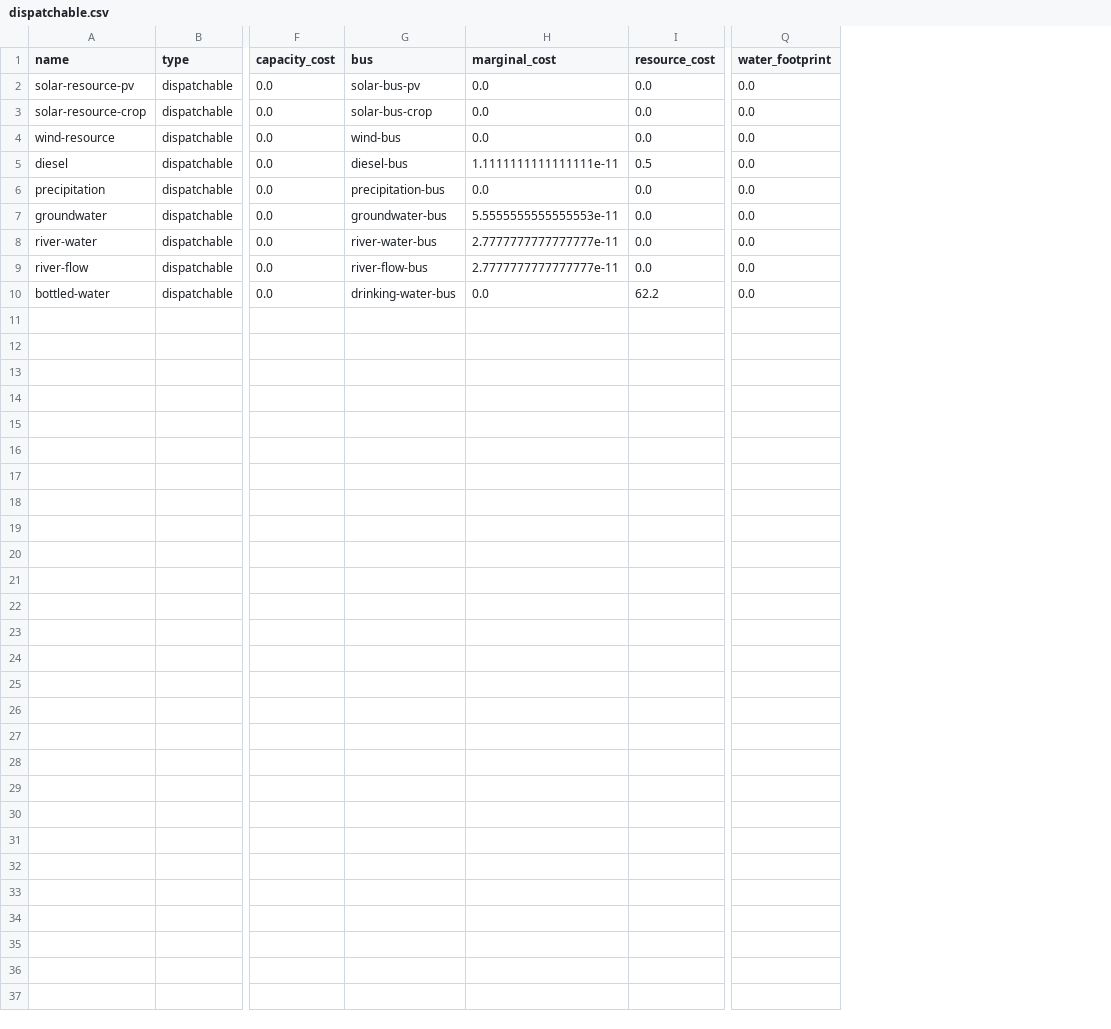
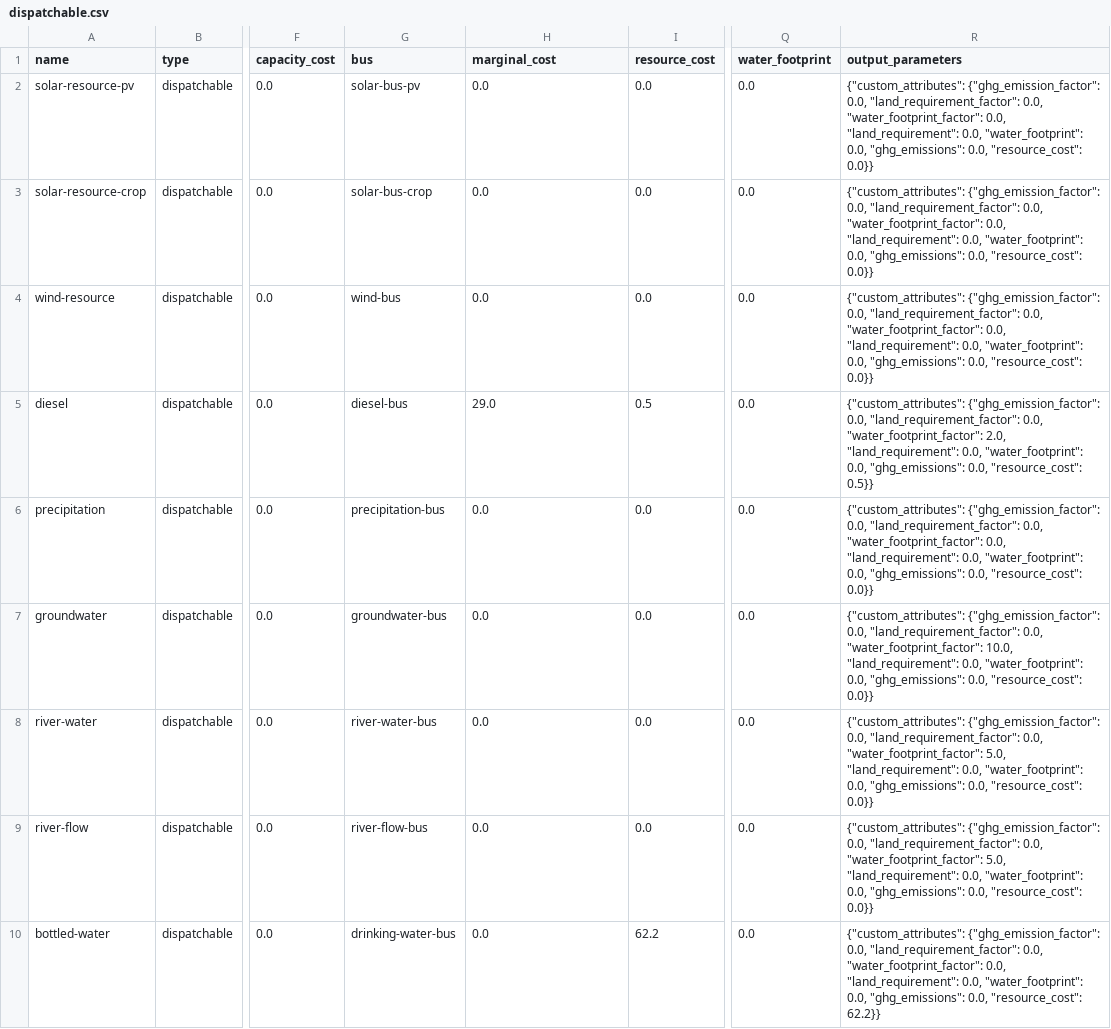
Before and after one commit to rl-institut/oemof-tabular-plugins, a CSV file: examples/scenarios/arusi/data/elements/dispatchable.csv, drawn as a sheet; only a part is shown, gaps mark what is left out; the diff names each change by its address in the sheet, - before the commit and + after, or states it on an @@ line.

Commit message:
WIP ARUSI COST Optimzation only

```diff
--- a/examples/scenarios/arusi/data/elements/dispatchable.csv
+++ b/examples/scenarios/arusi/data/elements/dispatchable.csv
+column R (output_parameters), rows 2-10: {"custom_attributes": {"ghg_emission_factor": 0.0, "land_requirement_factor": 0.0, "water_footprint_factor": 0.0, "land_requirement": 0.0, "water_footprint": 0.0, "ghg_emissions": 0.0, "resource_cost": 0.0}} | {"custom_attributes": {"ghg_emission_factor": 0.0, "land_requirement_factor": 0.0, "water_footprint_factor": 0.0, "land_requirement": 0.0, "water_footprint": 0.0, "ghg_emissions": 0.0, "resource_cost": 0.0}} | {"custom_attributes": {"ghg_emission_factor": 0.0, "land_requirement_factor": 0.0, "water_footprint_factor": 0.0, "land_requirement": 0.0, "water_footprint": 0.0, "ghg_emissions": 0.0, "resource_cost": 0.0}} | {"custom_attributes": {"ghg_emission_factor": 0.0, "land_requirement_factor": 0.0, "water_footprint_factor": 2.0, "land_requirement": 0.0, "water_footprint": 0.0, "ghg_emissions": 0.0, "resource_cost": 0.5}} | {"custom_attributes": {"ghg_emission_factor": 0.0, "land_requirement_factor": 0.0, "water_footprint_factor": 0.0, "land_requirement": 0.0, "water_footprint": 0.0, "ghg_emissions": 0.0, "resource_cost": 0.0}} | {"custom_attributes": {"ghg_emission_factor": 0.0, "land_requirement_factor": 0.0, "water_footprint_factor": 10.0, "land_requirement": 0.0, "water_footprint": 0.0, "ghg_emissions": 0.0, "resource_cost": 0.0}} | {"custom_attributes": {"ghg_emission_factor": 0.0, "land_requirement_factor": 0.0, "water_footprint_factor": 5.0, "land_requirement": 0.0, "water_footprint": 0.0, "ghg_emissions": 0.0, "resource_cost": 0.0}} | {"custom_attributes": {"ghg_emission_factor": 0.0, "land_requirement_factor": 0.0, "water_footprint_factor": 5.0, "land_requirement": 0.0, "water_footprint": 0.0, "ghg_emissions": 0.0, "resource_cost": 0.0}} | {"custom_attributes": {"ghg_emission_factor": 0.0, "land_requirement_factor": 0.0, "water_footprint_factor": 0.0, "land_requirement": 0.0, "water_footprint": 0.0, "ghg_emissions": 0.0, "resource_cost": 62.2}}
-H5 (marginal_cost): 1.1111111111111111e-11
+H5 (marginal_cost): 29.0
-H7 (marginal_cost): 5.5555555555555553e-11
+H7 (marginal_cost): 0.0
-H8:H9 (marginal_cost): 2.7777777777777777e-11
+H8:H9 (marginal_cost): 0.0
```
Also changed, not shown: examples/results/arusi/output/all_results_by_flow.csv, examples/scenarios/arusi/data/elements/conversion.csv, 11 other files.
